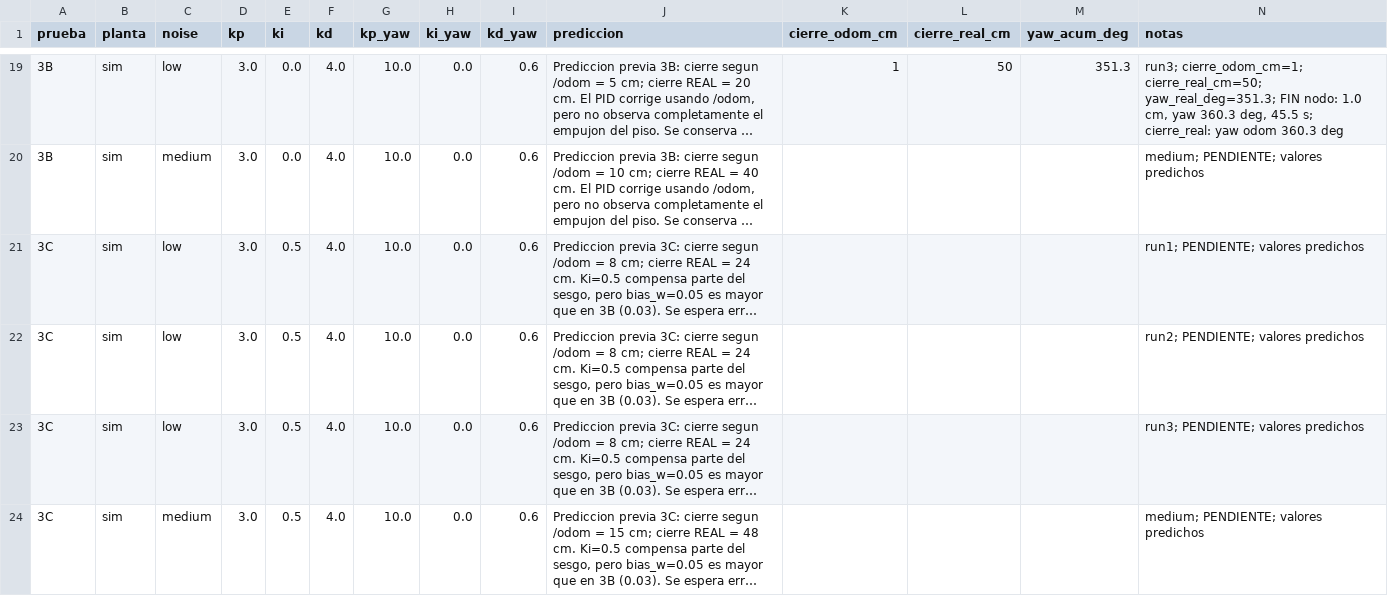
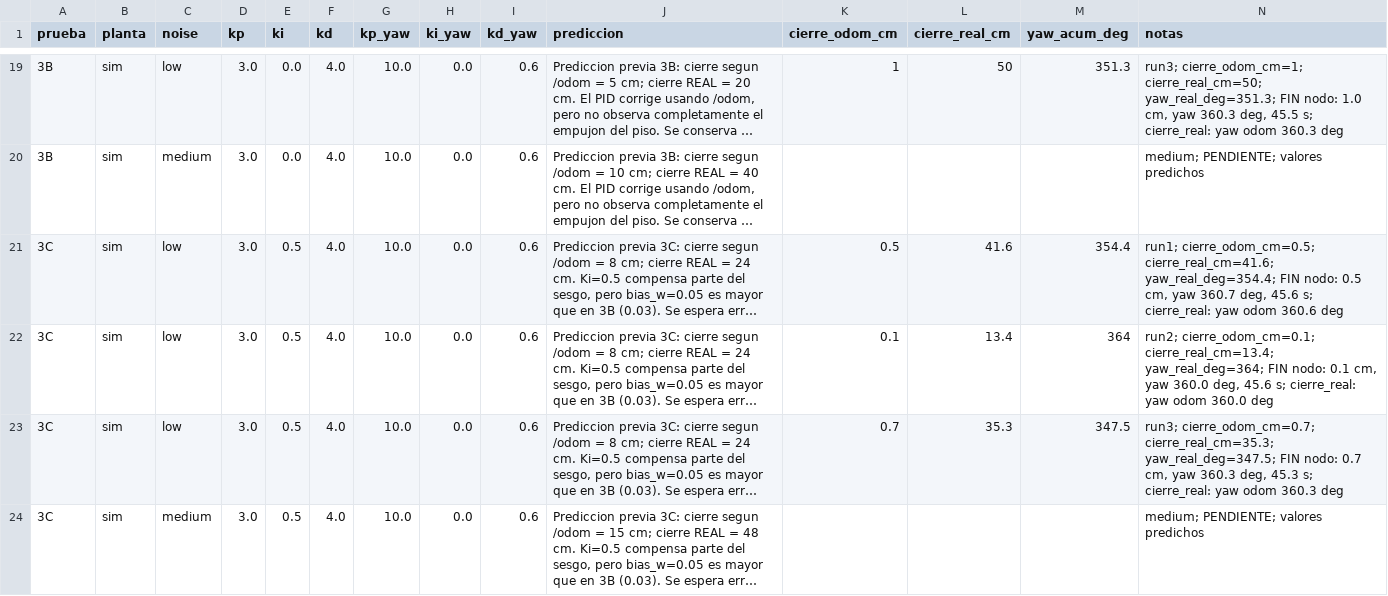
Before and after one commit to Harold855/microrospi5-sim_capytown_G8, a CSV file: hoja_resultados.csv, drawn as a sheet; only a part is shown, gaps mark what is left out; long unchanged cells end in …; the diff names each change by its address in the sheet, - before the commit and + after, or states it on an @@ line.

```diff
--- a/hoja_resultados.csv
+++ b/hoja_resultados.csv
-K21 (cierre_odom_cm): (empty)
+K21 (cierre_odom_cm): 0.5
-L21 (cierre_real_cm): (empty)
+L21 (cierre_real_cm): 41.6
-M21 (yaw_acum_deg): (empty)
+M21 (yaw_acum_deg): 354.4
-N21 (notas): run1; PENDIENTE; valores predichos
+N21 (notas): run1; cierre_odom_cm=0.5; cierre_real_cm=41.6; yaw_real_deg=354.4; FIN nodo: 0.5 cm, yaw 360.7 deg, 45.6 s; cierre_real: yaw odom 360.6 deg
-K22 (cierre_odom_cm): (empty)
+K22 (cierre_odom_cm): 0.1
-L22 (cierre_real_cm): (empty)
+L22 (cierre_real_cm): 13.4
-M22 (yaw_acum_deg): (empty)
+M22 (yaw_acum_deg): 364
-N22 (notas): run2; PENDIENTE; valores predichos
+N22 (notas): run2; cierre_odom_cm=0.1; cierre_real_cm=13.4; yaw_real_deg=364; FIN nodo: 0.1 cm, yaw 360.0 deg, 45.6 s; cierre_real: yaw odom 360.0 deg
-K23 (cierre_odom_cm): (empty)
+K23 (cierre_odom_cm): 0.7
-L23 (cierre_real_cm): (empty)
+L23 (cierre_real_cm): 35.3
-M23 (yaw_acum_deg): (empty)
+M23 (yaw_acum_deg): 347.5
-N23 (notas): run3; PENDIENTE; valores predichos
+N23 (notas): run3; cierre_odom_cm=0.7; cierre_real_cm=35.3; yaw_real_deg=347.5; FIN nodo: 0.7 cm, yaw 360.3 deg, 45.3 s; cierre_real: yaw odom 360.3 deg
```
Also changed, not shown: 9 other files.
